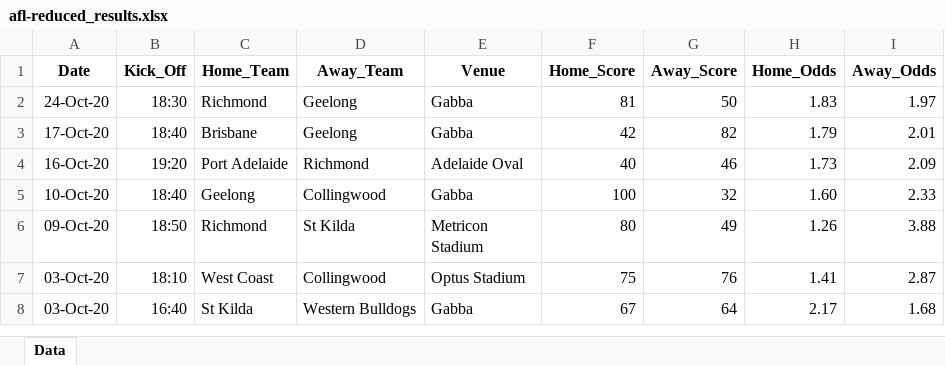
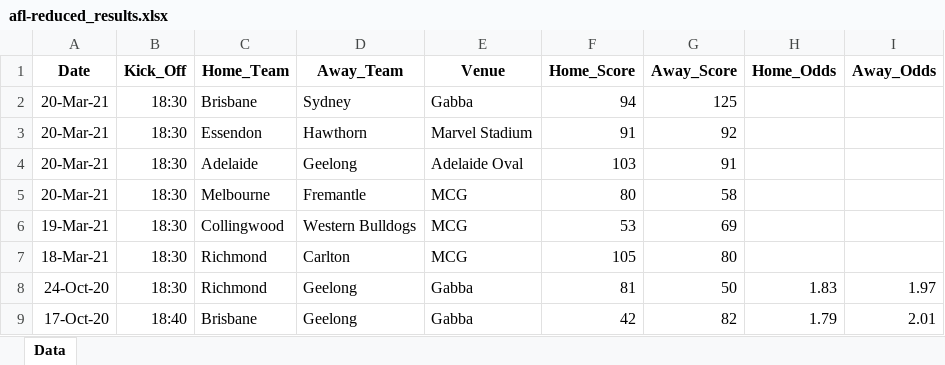
Before and after one commit to supunt/AFL-ML, an Excel workbook: data_samples/afl-reduced_results.xlsx, sheet Data, drawn as a sheet; only a part is shown; the shorter side is filled out with more unchanged rows; values as stored, in another font and other column widths than the file's, no borders; the diff names each change by its address in the sheet, - before the commit and + after, or states it on an @@ line.

```diff
--- a/data_samples/afl-reduced_results.xlsx (sheet Data)
+++ b/data_samples/afl-reduced_results.xlsx (sheet Data)
+row 2: 20-Mar-21 | 18:30 | Brisbane | Sydney | Gabba | 94 | 125
+row 3: 20-Mar-21 | 18:30 | Essendon | Hawthorn | Marvel Stadium | 91 | 92
+row 4: 20-Mar-21 | 18:30 | Adelaide | Geelong | Adelaide Oval | 103 | 91
+row 5: 20-Mar-21 | 18:30 | Melbourne | Fremantle | MCG | 80 | 58
+row 6: 19-Mar-21 | 18:30 | Collingwood | Western Bulldogs | MCG | 53 | 69
+row 7: 18-Mar-21 | 18:30 | Richmond | Carlton | MCG | 105 | 80
```
Also changed, not shown: 3 other files.
